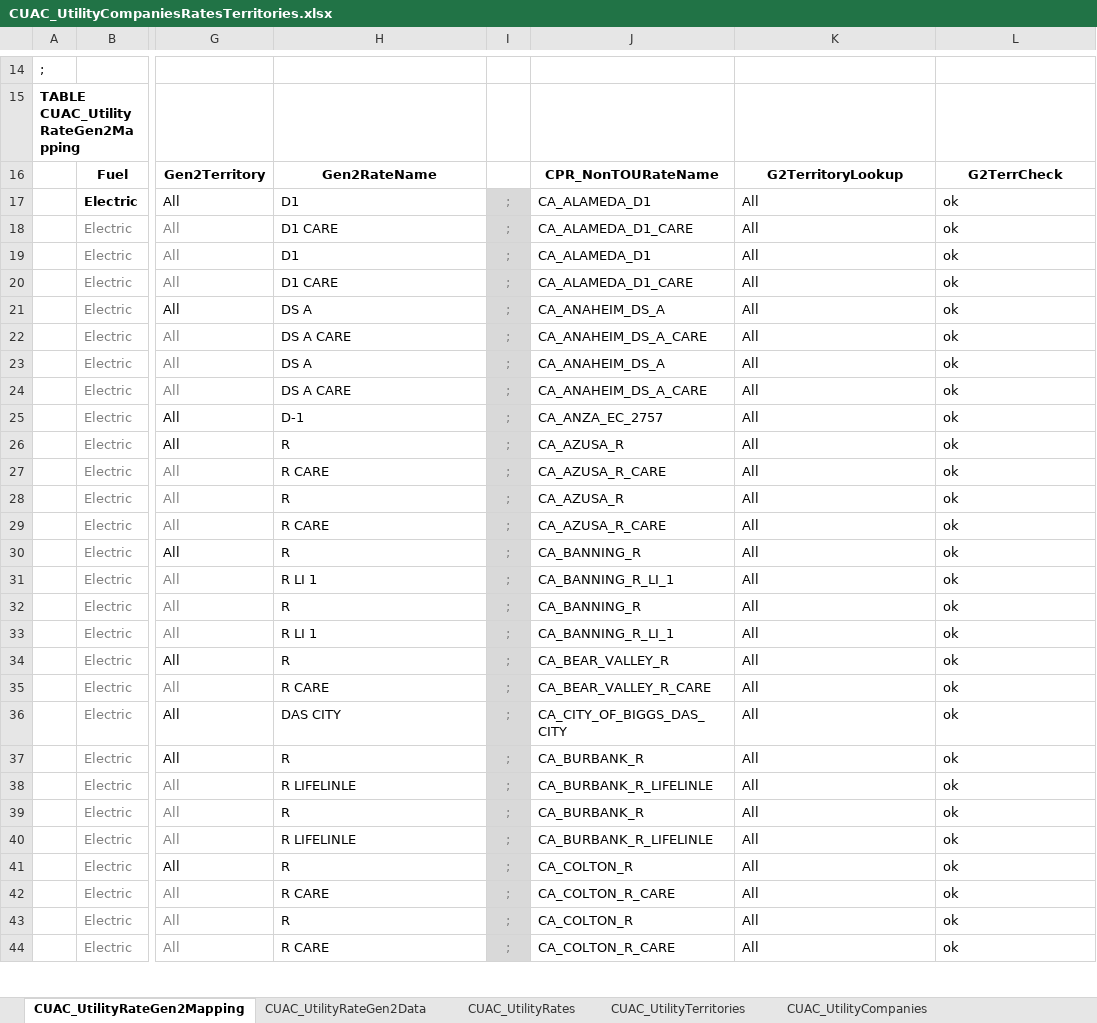
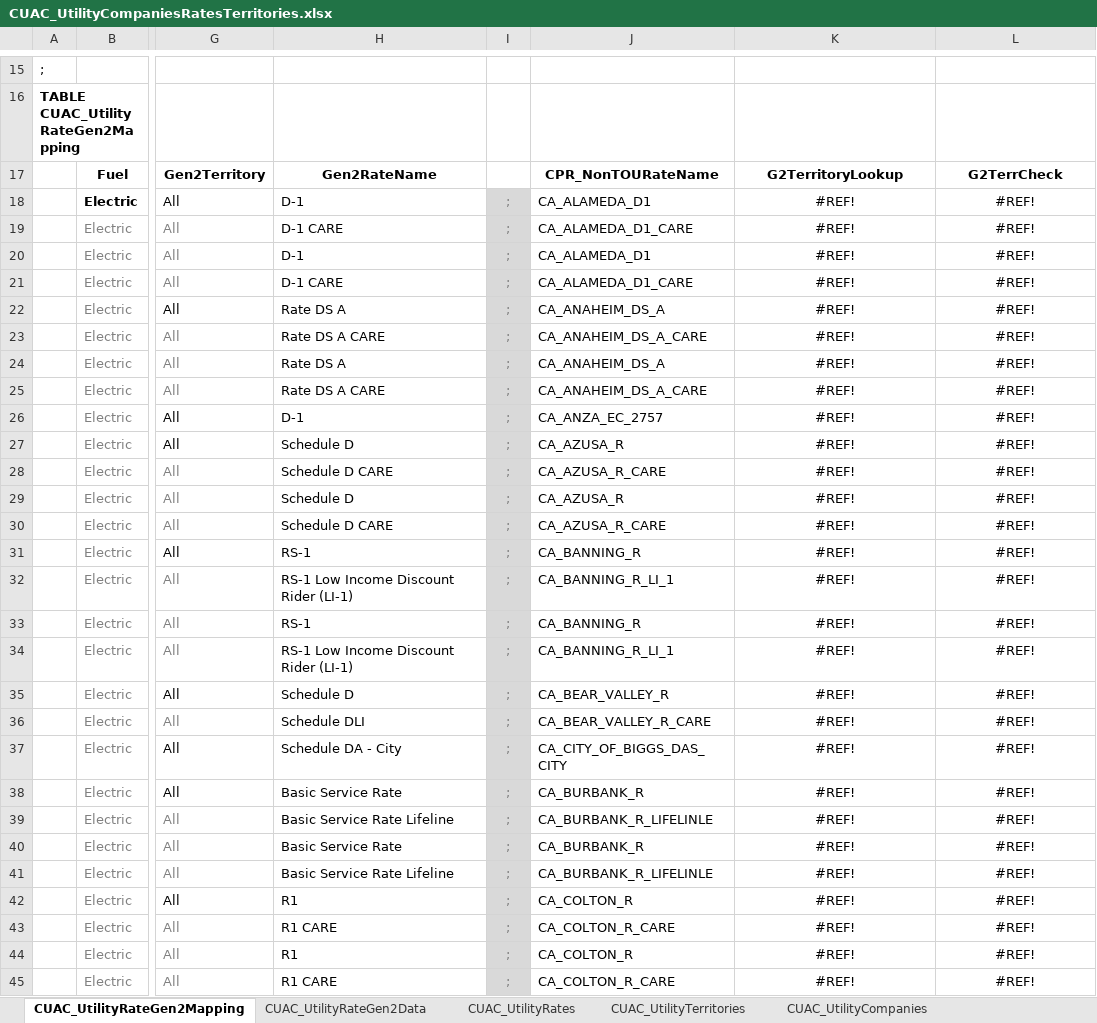
Before and after one commit to joesinger12/Test-Mirror-Workflow, an Excel workbook: Documentation/T24N/CUAC_UtilityCompaniesRatesTerritories.xlsx, sheet CUAC_UtilityRateGen2Mapping, drawn as a sheet; only a part is shown, gaps mark what is left out; values as stored, in another font and other column widths than the file's, no borders; addresses are those after the commit; the diff covers the shown part only; the diff names each change by its address in the sheet, - before the commit and + after, or states it on an @@ line.

Commit message:
SVN (com) commit #8287 by scriswellwsf       CBECC 2022/25 (1309) executable and ruleset source adding new CUAC elec rates, fixing CUAC reporting issue and a bug in EAA wall orientation in Std design models

```diff
--- a/Documentation/T24N/CUAC_UtilityCompaniesRatesTerritories.xlsx (sheet CUAC_UtilityRateGen2Mapping)
+++ b/Documentation/T24N/CUAC_UtilityCompaniesRatesTerritories.xlsx (sheet CUAC_UtilityRateGen2Mapping)
-H18: D1
+H18: D-1
-K18:K45: All
+K18:K45: #REF!
-K18:L45 alignment: left
+K18:L45 alignment: center
-L18:L45: ok
+L18:L45: #REF!
-H19: D1 CARE
+H19: D-1 CARE
-H20: D1
+H20: D-1
-H21: D1 CARE
+H21: D-1 CARE
-H22: DS A
+H22: Rate DS A
-H23: DS A CARE
+H23: Rate DS A CARE
-H24: DS A
+H24: Rate DS A
-H25: DS A CARE
+H25: Rate DS A CARE
-H27: R
+H27: Schedule D
-H28: R CARE
+H28: Schedule D CARE
-H29: R
+H29: Schedule D
-H30: R CARE
+H30: Schedule D CARE
-H31: R
+H31: RS-1
-H32: R LI 1
+H32: RS-1 Low Income Discount Rider (LI-1)
-H33: R
+H33: RS-1
-H34: R LI 1
+H34: RS-1 Low Income Discount Rider (LI-1)
-H35: R
+H35: Schedule D
-H36: R CARE
+H36: Schedule DLI
-H37: DAS CITY
+H37: Schedule DA - City
-H38: R
+H38: Basic Service Rate
-H39: R LIFELINLE
+H39: Basic Service Rate Lifeline
-H40: R
+H40: Basic Service Rate
-H41: R LIFELINLE
+H41: Basic Service Rate Lifeline
-H42: R
+H42: R1
-H43: R CARE
+H43: R1 CARE
-H44: R
+H44: R1
-H45: R CARE
+H45: R1 CARE
```
Also changed, not shown: 1 added row, 714 edited cells and cell formats elsewhere in this sheet, sheet CUAC_UtilityRateGen2Data, formulas that keep their value, 14 other files.
